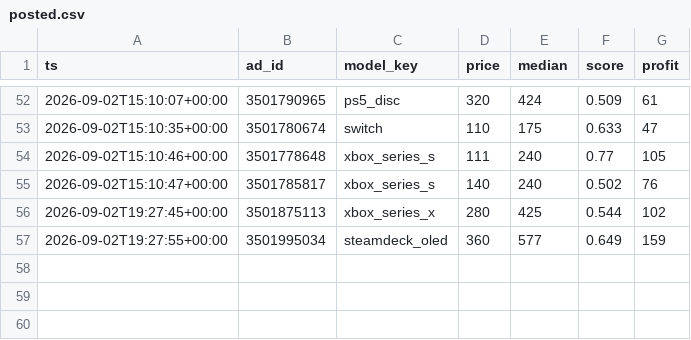
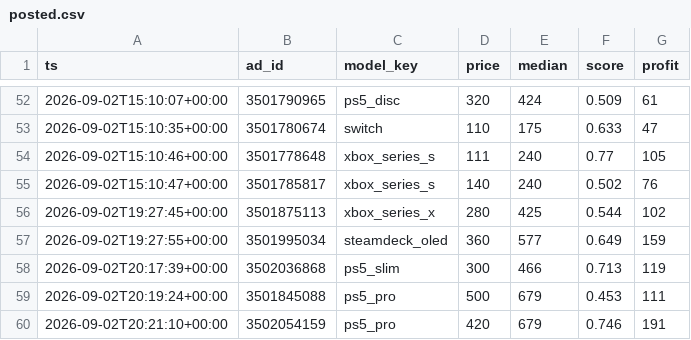
Before and after one commit to montasser10/kleinanzeigen-deal-scanner, a CSV file: state/posted.csv, drawn as a sheet; only a part is shown, gaps mark what is left out.

```diff
--- a/state/posted.csv
+++ b/state/posted.csv
@@ -57 +57,4 @@ ts,ad_id,model_key,price,median,score,profit
 2026-09-02T19:27:55+00:00,3501995034,steamdeck_oled,360,577,0.649,159
+2026-09-02T20:17:39+00:00,3502036868,ps5_slim,300,466,0.713,119
+2026-09-02T20:19:24+00:00,3501845088,ps5_pro,500,679,0.453,111
+2026-09-02T20:21:10+00:00,3502054159,ps5_pro,420,679,0.746,191
```
Also changed, not shown: state/observations.csv.
